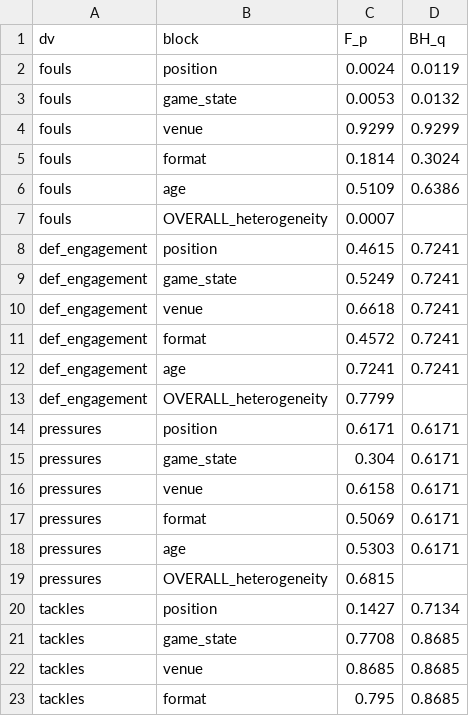
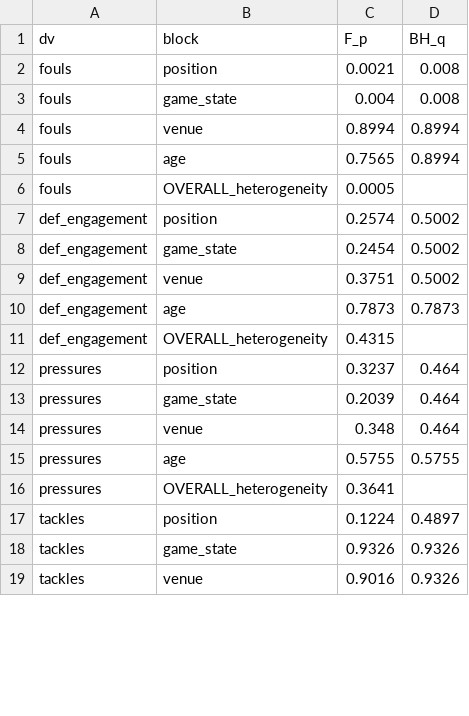
Before and after one commit to olivermueller/yellowcard, a CSV file: data/hte_joint_blocks.csv, drawn as a sheet; only a part is shown; the diff covers the shown part only.

```diff
--- a/data/hte_joint_blocks.csv
+++ b/data/hte_joint_blocks.csv
@@ -1,23 +1,19 @@
 dv,block,F_p,BH_q
-fouls,position,0.0024,0.0119
-fouls,game_state,0.0053,0.0132
-fouls,venue,0.9299,0.9299
-fouls,format,0.1814,0.3024
-fouls,age,0.5109,0.6386
-fouls,OVERALL_heterogeneity,0.0007,
-def_engagement,position,0.4615,0.7241
-def_engagement,game_state,0.5249,0.7241
-def_engagement,venue,0.6618,0.7241
-def_engagement,format,0.4572,0.7241
-def_engagement,age,0.7241,0.7241
-def_engagement,OVERALL_heterogeneity,0.7799,
-pressures,position,0.6171,0.6171
-pressures,game_state,0.304,0.6171
-pressures,venue,0.6158,0.6171
-pressures,format,0.5069,0.6171
-pressures,age,0.5303,0.6171
-pressures,OVERALL_heterogeneity,0.6815,
-tackles,position,0.1427,0.7134
-tackles,game_state,0.7708,0.8685
-tackles,venue,0.8685,0.8685
-tackles,format,0.795,0.8685
+fouls,position,0.0021,0.008
+fouls,game_state,0.004,0.008
+fouls,venue,0.8994,0.8994
+fouls,age,0.7565,0.8994
+fouls,OVERALL_heterogeneity,0.0005,
+def_engagement,position,0.2574,0.5002
+def_engagement,game_state,0.2454,0.5002
+def_engagement,venue,0.3751,0.5002
+def_engagement,age,0.7873,0.7873
+def_engagement,OVERALL_heterogeneity,0.4315,
+pressures,position,0.3237,0.464
+pressures,game_state,0.2039,0.464
+pressures,venue,0.348,0.464
+pressures,age,0.5755,0.5755
+pressures,OVERALL_heterogeneity,0.3641,
+tackles,position,0.1224,0.4897
+tackles,game_state,0.9326,0.9326
+tackles,venue,0.9016,0.9326
```
Also changed, not shown: 3 edited cells elsewhere in this file, data/hte_joint_coefs.csv, data/hte_joint_pos5.csv, 15 other files.
